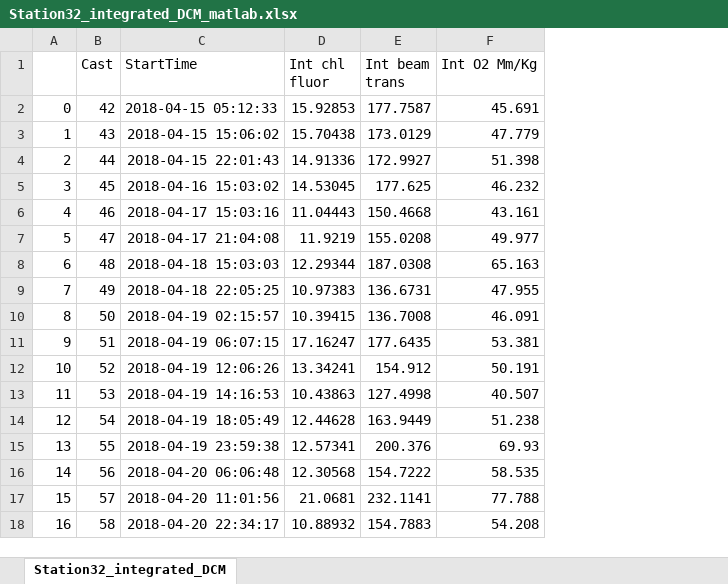
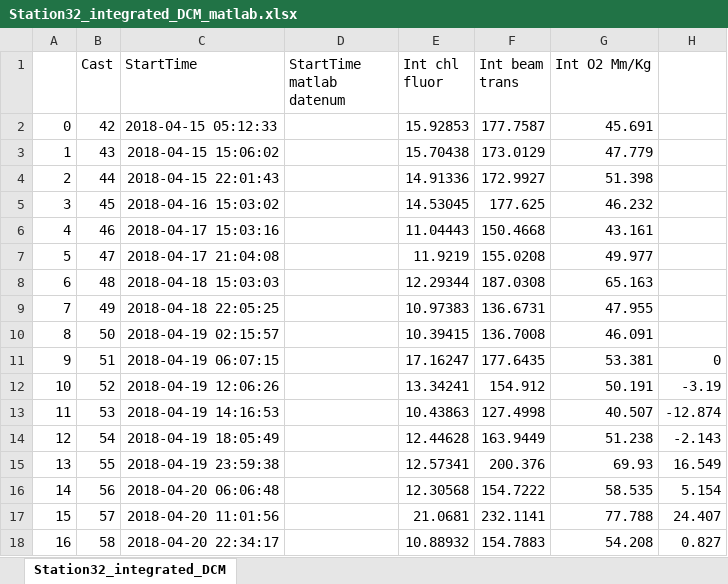
Before and after one commit to MeganEDuffy/2017-etnp, an Excel workbook: data/ctd-cnv/RR1804/P2_2018/deep_chl/Station32_integrated_DCM_matlab.xlsx, sheet Station32_integrated_DCM, drawn as a sheet; values as stored, in another font and other column widths than the file's, no borders; the diff names each change by its address in the sheet, - before the commit and + after, or states it on an @@ line.

```diff
--- a/data/ctd-cnv/RR1804/P2_2018/deep_chl/Station32_integrated_DCM_matlab.xlsx (sheet Station32_integrated_DCM)
+++ b/data/ctd-cnv/RR1804/P2_2018/deep_chl/Station32_integrated_DCM_matlab.xlsx (sheet Station32_integrated_DCM)
+column D (StartTime matlab datenum), empty
+column H, rows 11-18: 0 | -3.19 | -12.874 | -2.143 | 16.549 | 5.154 | 24.407 | 0.827
```
Also changed, not shown: data/ctd-cnv/RR1804/p2_2018_ml_max.xlsx, data/ctd-cnv/RR1804/p2_2018_pcm_mean.xlsx, 5 other files.
